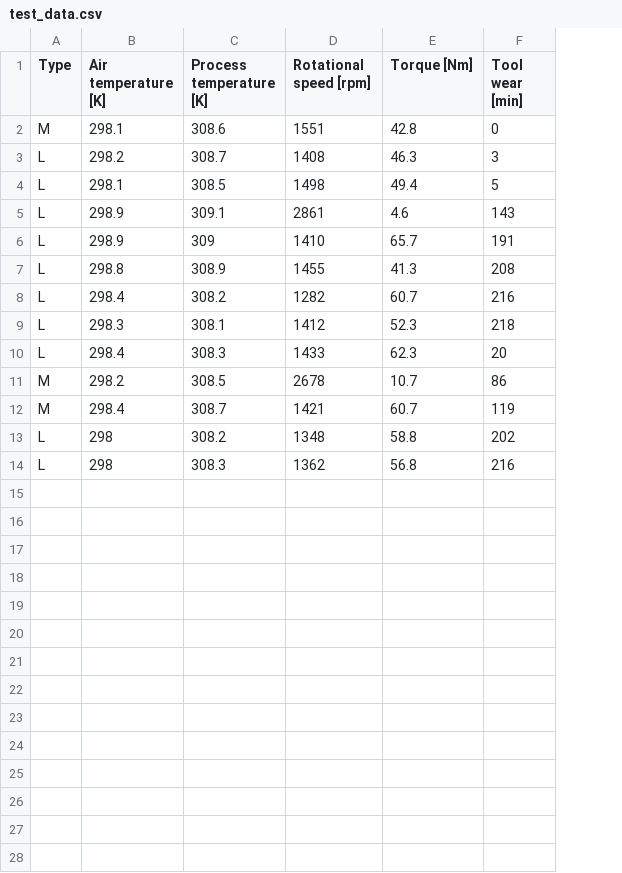
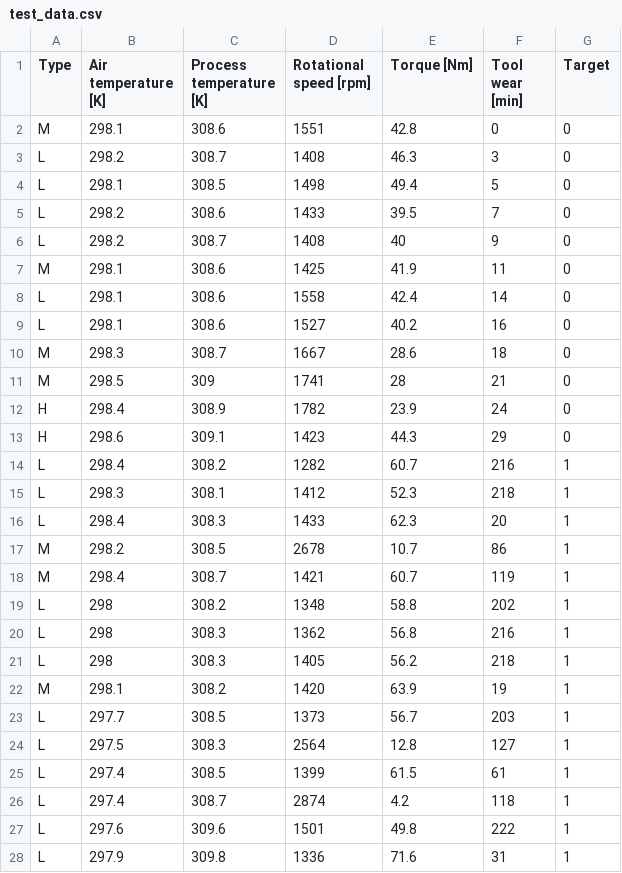
Before and after one commit to mervedin/ENG346_Final_Project_EDA, a CSV file: data/test_data.csv, drawn as a sheet; removed rows and columns are numbered as before the commit, all else as after; the diff names each change by its address in the sheet, - before the commit and + after, or states it on an @@ line.

```diff
--- a/data/test_data.csv
+++ b/data/test_data.csv
+column G (Target), rows 2-4: all 0; rows 14-20: all 1
-row 5: L | 298.9 | 309.1 | 2861 | 4.6 | 143
-row 6: L | 298.9 | 309 | 1410 | 65.7 | 191
-row 7: L | 298.8 | 308.9 | 1455 | 41.3 | 208
+row 5: L | 298.2 | 308.6 | 1433 | 39.5 | 7 | 0
+row 6: L | 298.2 | 308.7 | 1408 | 40 | 9 | 0
+row 7: M | 298.1 | 308.6 | 1425 | 41.9 | 11 | 0
+row 8: L | 298.1 | 308.6 | 1558 | 42.4 | 14 | 0
+row 9: L | 298.1 | 308.6 | 1527 | 40.2 | 16 | 0
+row 10: M | 298.3 | 308.7 | 1667 | 28.6 | 18 | 0
+row 11: M | 298.5 | 309 | 1741 | 28 | 21 | 0
+row 12: H | 298.4 | 308.9 | 1782 | 23.9 | 24 | 0
+row 13: H | 298.6 | 309.1 | 1423 | 44.3 | 29 | 0
+row 21: L | 298 | 308.3 | 1405 | 56.2 | 218 | 1
+row 22: M | 298.1 | 308.2 | 1420 | 63.9 | 19 | 1
+row 23: L | 297.7 | 308.5 | 1373 | 56.7 | 203 | 1
+row 24: L | 297.5 | 308.3 | 2564 | 12.8 | 127 | 1
+row 25: L | 297.4 | 308.5 | 1399 | 61.5 | 61 | 1
+row 26: L | 297.4 | 308.7 | 2874 | 4.2 | 118 | 1
+row 27: L | 297.6 | 309.6 | 1501 | 49.8 | 222 | 1
+row 28: L | 297.9 | 309.8 | 1336 | 71.6 | 31 | 1
```
Also changed, not shown: 1 other file.
